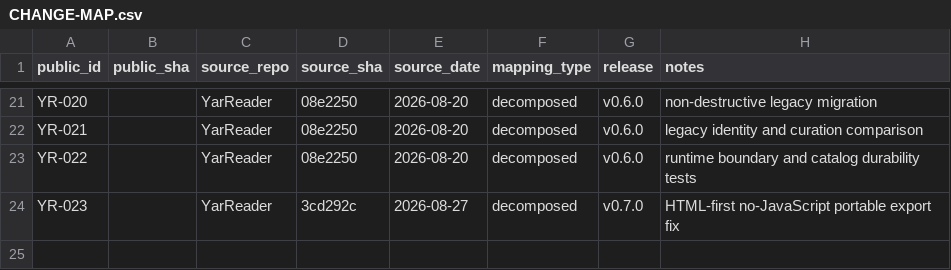
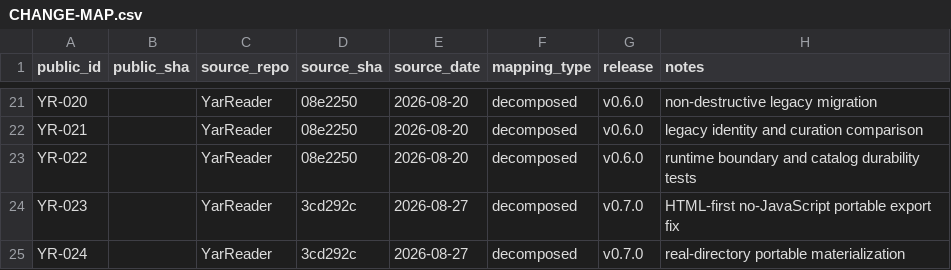
Before and after one commit to SouthernGentlemen/YarReader, a CSV file: docs/history/CHANGE-MAP.csv, drawn as a sheet; only a part is shown, gaps mark what is left out.

Commit message:
[YR-024] [FEAT] Materialize removable-media exports as real directories
Change: Add a portable command that dereferences the internal active symlink, copies its immutable generation into a new real directory, and validates before and after activation.

Reason: USB drives and tablet file providers cannot reliably preserve or traverse the workstation generation symlink.

Impact: Produces a self-contained directory suitable for direct transfer to removable media.

Risk: High — dereference or destination mistakes could create broken copies or overwrite user data.

Controls: Existing destination rejection; temporary sibling directory; recursive dereferenced copy; source, staging, and destination validation; failed-stage cleanup.

Validation: npm run typecheck; npm run build; CLI portable help; git diff --check.

Evidence: src/export.ts; src/cli.ts.

Rollback: Delete the newly materialized directory and continue using the validated internal generation.

Source: YarReader 3cd292c (2026-08-27) — decomposed portable export fix.

Release: v0.7.0.

```diff
--- a/docs/history/CHANGE-MAP.csv
+++ b/docs/history/CHANGE-MAP.csv
@@ -24 +24,2 @@ YR-022,,YarReader,08e2250,2026-08-20,decomposed,v0.6.0,runtime boundary and cata
 YR-023,,YarReader,3cd292c,2026-08-27,decomposed,v0.7.0,HTML-first no-JavaScript portable export fix
+YR-024,,YarReader,3cd292c,2026-08-27,decomposed,v0.7.0,real-directory portable materialization
```
Also changed, not shown: 2 other files.
